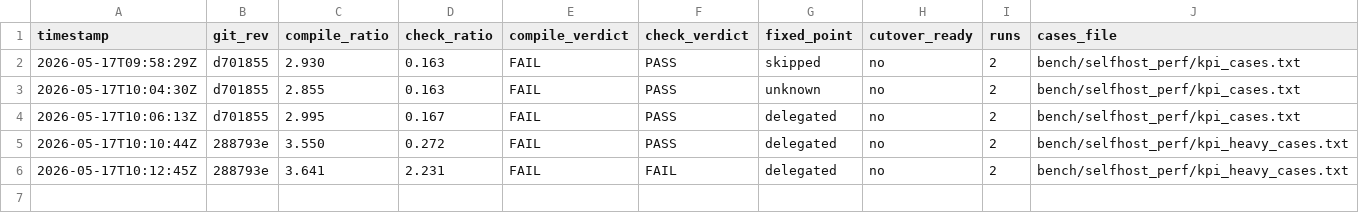
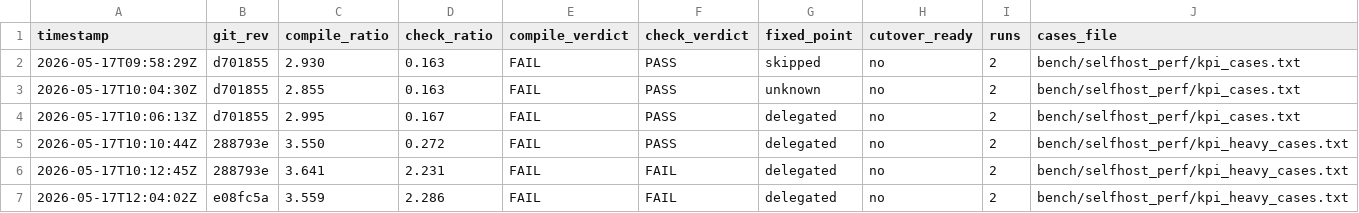
Before and after one commit to mizchi/vibe-lang, a TSV file: bench/selfhost_perf/stage2_kpi_history.tsv, drawn as a sheet.

```diff
--- a/bench/selfhost_perf/stage2_kpi_history.tsv
+++ b/bench/selfhost_perf/stage2_kpi_history.tsv
@@ -6 +6,2 @@ timestamp	git_rev	compile_ratio	check_ratio	compile_verdict	check_verdict	fixed_
 2026-05-17T10:12:45Z	288793e	3.641	2.231	FAIL	FAIL	delegated	no	2	bench/selfhost_perf/kpi_heavy_cases.txt
+2026-05-17T12:04:02Z	e08fc5a	3.559	2.286	FAIL	FAIL	delegated	no	2	bench/selfhost_perf/kpi_heavy_cases.txt
```
